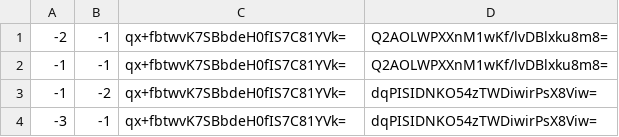
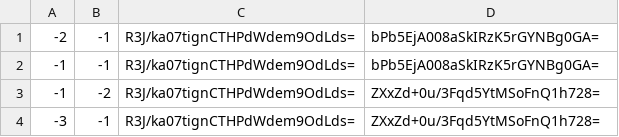
Before and after one commit to KomandanLynx/MapMC-V1, a CSV file: tiles/zoom.-2/metadata/k.-1.-1.csv, drawn as a sheet.

```diff
--- a/tiles/zoom.-2/metadata/k.-1.-1.csv
+++ b/tiles/zoom.-2/metadata/k.-1.-1.csv
@@ -1,4 +1,4 @@
--2,-1,qx+fbtwvK7SBbdeH0fIS7C81YVk=,Q2AOLWPXXnM1wKf/lvDBlxku8m8=
--1,-1,qx+fbtwvK7SBbdeH0fIS7C81YVk=,Q2AOLWPXXnM1wKf/lvDBlxku8m8=
--1,-2,qx+fbtwvK7SBbdeH0fIS7C81YVk=,dqPISIDNKO54zTWDiwirPsX8Viw=
--3,-1,qx+fbtwvK7SBbdeH0fIS7C81YVk=,dqPISIDNKO54zTWDiwirPsX8Viw=
+-2,-1,R3J/ka07tignCTHPdWdem9OdLds=,bPb5EjA008aSkIRzK5rGYNBg0GA=
+-1,-1,R3J/ka07tignCTHPdWdem9OdLds=,bPb5EjA008aSkIRzK5rGYNBg0GA=
+-1,-2,R3J/ka07tignCTHPdWdem9OdLds=,ZXxZd+0u/3Fqd5YtMSoFnQ1h728=
+-3,-1,R3J/ka07tignCTHPdWdem9OdLds=,ZXxZd+0u/3Fqd5YtMSoFnQ1h728=
```
Also changed, not shown: tiles/zoom.-1/metadata/k.-1.-1.csv, tiles/zoom.-1/metadata/k.-1.0.csv, 34 other files.
